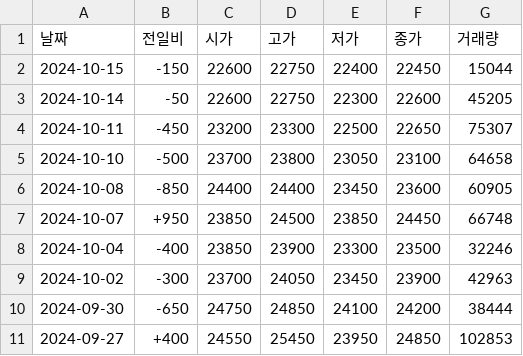
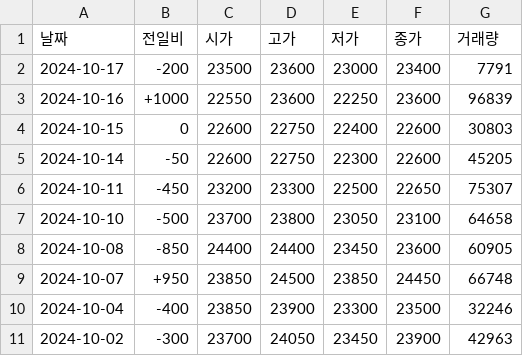
Before and after one commit to SKNETWORKS-FAMILY-AICAMP/SKN06-1st-2Team, a CSV file: app_manager/data/롯데이노베이트_full_daily_prices.csv, drawn as a sheet.

```diff
--- a/app_manager/data/롯데이노베이트_full_daily_prices.csv
+++ b/app_manager/data/롯데이노베이트_full_daily_prices.csv
@@ -1,3 +1,5 @@
 날짜,전일비,시가,고가,저가,종가,거래량
-2024-10-15,-150,22600,22750,22400,22450,15044
+2024-10-17,-200,23500,23600,23000,23400,7791
+2024-10-16,+1000,22550,23600,22250,23600,96839
+2024-10-15,0,22600,22750,22400,22600,30803
 2024-10-14,-50,22600,22750,22300,22600,45205
@@ -9,3 +11 @@
 2024-10-02,-300,23700,24050,23450,23900,42963
-2024-09-30,-650,24750,24850,24100,24200,38444
-2024-09-27,+400,24550,25450,23950,24850,102853
```
Also changed, not shown: app_manager/data/LG 에너지솔루션_daily_prices.csv, app_manager/data/LG 에너지솔루션_full_daily_prices.csv, 46 other files.
